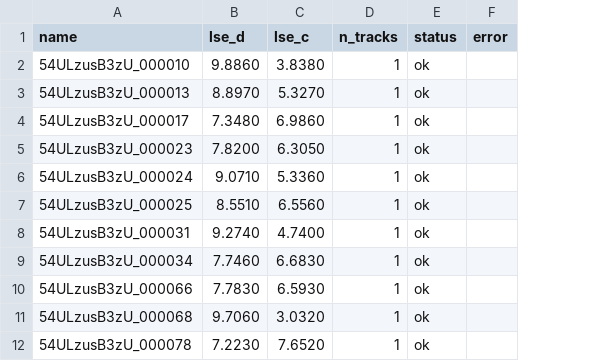
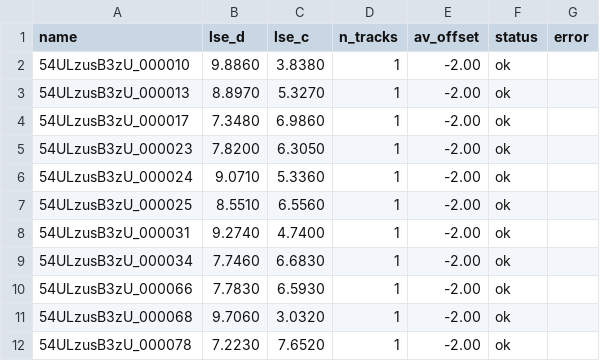
Before and after one commit to JamesABrooker/Light-Weight-Korean-Lip-Sync, a CSV file: results/metrics/lse_baseline_wav2lip_kmsav.csv, drawn as a sheet; only a part is shown; the diff names each change by its address in the sheet, - before the commit and + after, or states it on an @@ line.

Commit message:
feat: results

```diff
--- a/results/metrics/lse_baseline_wav2lip_kmsav.csv
+++ b/results/metrics/lse_baseline_wav2lip_kmsav.csv
+column E (av_offset), rows 2-12: all -2.00
```
Also changed, not shown: results/metrics/lse_baseline_wav2lip_lrs3.csv, 21 other files.
